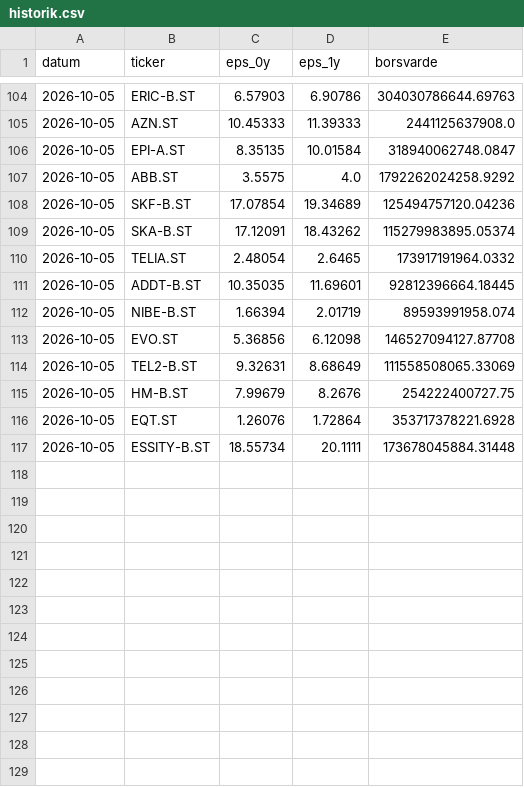
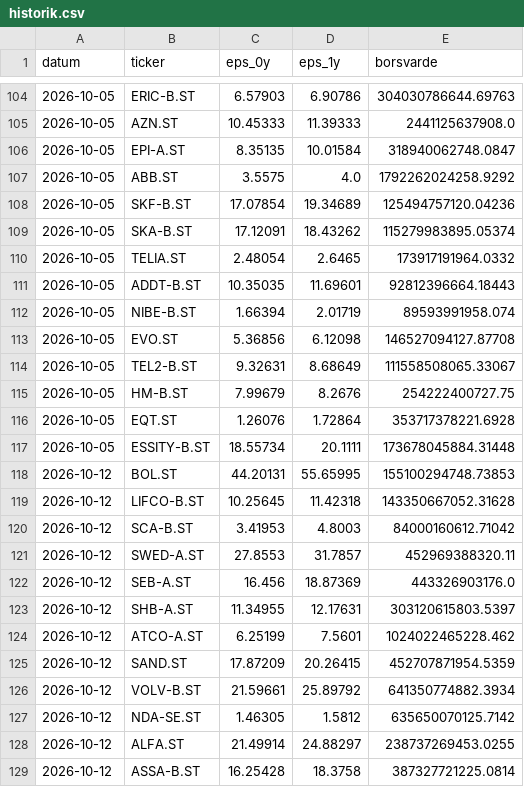
Before and after one commit to claesludvig/projekt, a CSV file: vinstforvantningar/data/historik.csv, drawn as a sheet; only a part is shown, gaps mark what is left out; the diff covers the shown part only.

```diff
--- a/vinstforvantningar/data/historik.csv
+++ b/vinstforvantningar/data/historik.csv
@@ -110,6 +110,6 @@ datum,ticker,eps_0y,eps_1y,borsvarde
 2026-10-05,TELIA.ST,2.48054,2.6465,173917191964.0332
-2026-10-05,ADDT-B.ST,10.35035,11.69601,92812396664.18445
+2026-10-05,ADDT-B.ST,10.35035,11.69601,92812396664.18443
 2026-10-05,NIBE-B.ST,1.66394,2.01719,89593991958.074
 2026-10-05,EVO.ST,5.36856,6.12098,146527094127.87708
-2026-10-05,TEL2-B.ST,9.32631,8.68649,111558508065.33069
+2026-10-05,TEL2-B.ST,9.32631,8.68649,111558508065.33067
 2026-10-05,HM-B.ST,7.99679,8.2676,254222400727.75
@@ -117 +117,13 @@ datum,ticker,eps_0y,eps_1y,borsvarde
 2026-10-05,ESSITY-B.ST,18.55734,20.1111,173678045884.31448
+2026-10-12,BOL.ST,44.20131,55.65995,155100294748.73853
+2026-10-12,LIFCO-B.ST,10.25645,11.42318,143350667052.31628
+2026-10-12,SCA-B.ST,3.41953,4.8003,84000160612.71042
+2026-10-12,SWED-A.ST,27.8553,31.7857,452969388320.11
+2026-10-12,SEB-A.ST,16.456,18.87369,443326903176.0
+2026-10-12,SHB-A.ST,11.34955,12.17631,303120615803.5397
+2026-10-12,ATCO-A.ST,6.25199,7.5601,1024022465228.462
+2026-10-12,SAND.ST,17.87209,20.26415,452707871954.5359
+2026-10-12,VOLV-B.ST,21.59661,25.89792,641350774882.3934
+2026-10-12,NDA-SE.ST,1.46305,1.5812,635650070125.7142
+2026-10-12,ALFA.ST,21.49914,24.88297,238737269453.0255
+2026-10-12,ASSA-B.ST,16.25428,18.3758,387327721225.0814
```
Also changed, not shown: 17 added rows and 1 edited cell elsewhere in this file, 3 other files.
